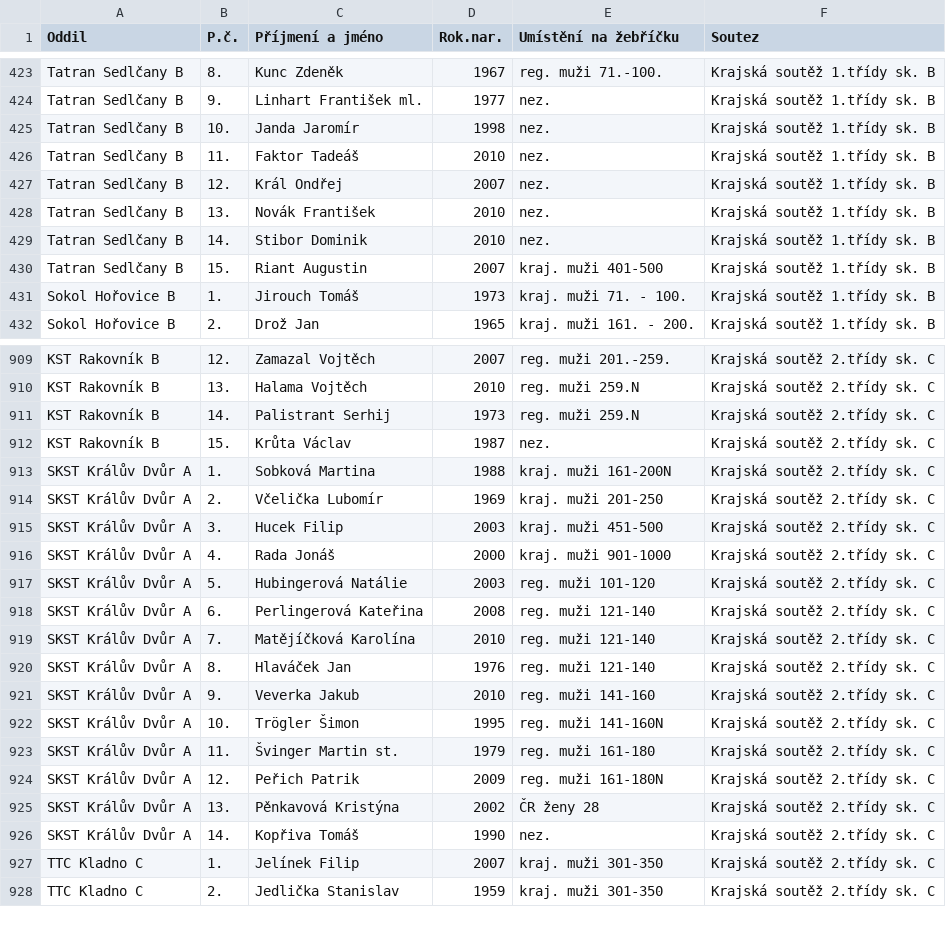
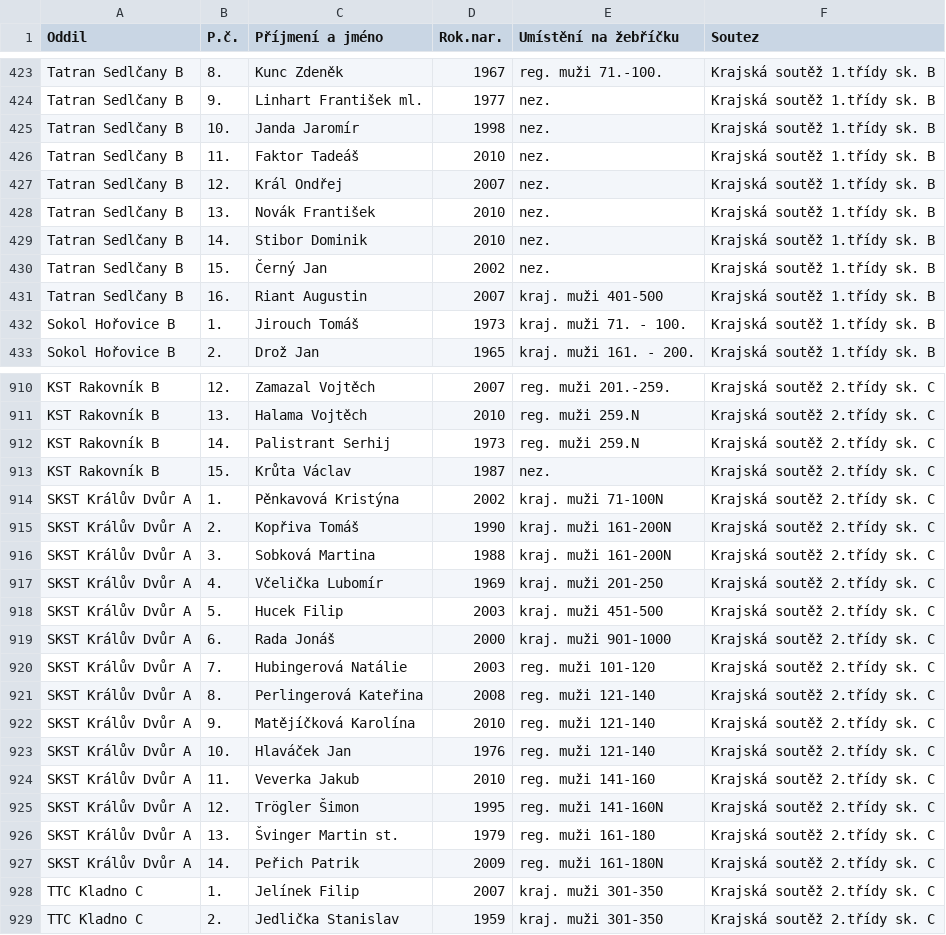
Before and after one commit to dvojtech/stis-soupisky, a CSV file: data/soupisky_420103_2025.csv, drawn as a sheet; only a part is shown, gaps mark what is left out.

```diff
--- a/data/soupisky_420103_2025.csv
+++ b/data/soupisky_420103_2025.csv
@@ -429,3 +429,4 @@ Tatran Sedlčany B;13.;Novák František;2010;nez.;Krajská soutěž 1.třídy s
 Tatran Sedlčany B;14.;Stibor Dominik;2010;nez.;Krajská soutěž 1.třídy sk. B
-Tatran Sedlčany B;15.;Riant Augustin;2007;kraj. muži 401-500;Krajská soutěž 1.třídy sk. B
+Tatran Sedlčany B;15.;Černý Jan;2002;nez.;Krajská soutěž 1.třídy sk. B
+Tatran Sedlčany B;16.;Riant Augustin;2007;kraj. muži 401-500;Krajská soutěž 1.třídy sk. B
 Sokol Hořovice B;1.;Jirouch Tomáš;1973;kraj. muži 71. - 100.;Krajská soutěž 1.třídy sk. B
@@ -912,16 +913,16 @@ KST Rakovník B;14.;Palistrant Serhij;1973;reg. muži 259.N;Krajská soutěž 2.
 KST Rakovník B;15.;Krůta Václav;1987;nez.;Krajská soutěž 2.třídy sk. C
-SKST Králův Dvůr A;1.;Sobková Martina;1988;kraj. muži 161-200N;Krajská soutěž 2.třídy sk. C
-SKST Králův Dvůr A;2.;Včelička Lubomír;1969;kraj. muži 201-250;Krajská soutěž 2.třídy sk. C
-SKST Králův Dvůr A;3.;Hucek Filip;2003;kraj. muži 451-500;Krajská soutěž 2.třídy sk. C
-SKST Králův Dvůr A;4.;Rada Jonáš;2000;kraj. muži 901-1000;Krajská soutěž 2.třídy sk. C
-SKST Králův Dvůr A;5.;Hubingerová Natálie;2003;reg. muži 101-120;Krajská soutěž 2.třídy sk. C
-SKST Králův Dvůr A;6.;Perlingerová Kateřina;2008;reg. muži 121-140;Krajská soutěž 2.třídy sk. C
-SKST Králův Dvůr A;7.;Matějíčková Karolína;2010;reg. muži 121-140;Krajská soutěž 2.třídy sk. C
-SKST Králův Dvůr A;8.;Hlaváček Jan;1976;reg. muži 121-140;Krajská soutěž 2.třídy sk. C
-SKST Králův Dvůr A;9.;Veverka Jakub;2010;reg. muži 141-160;Krajská soutěž 2.třídy sk. C
-SKST Králův Dvůr A;10.;Trögler Šimon;1995;reg. muži 141-160N;Krajská soutěž 2.třídy sk. C
-SKST Králův Dvůr A;11.;Švinger Martin st.;1979;reg. muži 161-180;Krajská soutěž 2.třídy sk. C
-SKST Králův Dvůr A;12.;Peřich Patrik;2009;reg. muži 161-180N;Krajská soutěž 2.třídy sk. C
-SKST Králův Dvůr A;13.;Pěnkavová Kristýna;2002;ČR ženy 28;Krajská soutěž 2.třídy sk. C
-SKST Králův Dvůr A;14.;Kopřiva Tomáš;1990;nez.;Krajská soutěž 2.třídy sk. C
+SKST Králův Dvůr A;1.;Pěnkavová Kristýna;2002;kraj. muži 71-100N;Krajská soutěž 2.třídy sk. C
+SKST Králův Dvůr A;2.;Kopřiva Tomáš;1990;kraj. muži 161-200N;Krajská soutěž 2.třídy sk. C
+SKST Králův Dvůr A;3.;Sobková Martina;1988;kraj. muži 161-200N;Krajská soutěž 2.třídy sk. C
+SKST Králův Dvůr A;4.;Včelička Lubomír;1969;kraj. muži 201-250;Krajská soutěž 2.třídy sk. C
+SKST Králův Dvůr A;5.;Hucek Filip;2003;kraj. muži 451-500;Krajská soutěž 2.třídy sk. C
+SKST Králův Dvůr A;6.;Rada Jonáš;2000;kraj. muži 901-1000;Krajská soutěž 2.třídy sk. C
+SKST Králův Dvůr A;7.;Hubingerová Natálie;2003;reg. muži 101-120;Krajská soutěž 2.třídy sk. C
+SKST Králův Dvůr A;8.;Perlingerová Kateřina;2008;reg. muži 121-140;Krajská soutěž 2.třídy sk. C
+SKST Králův Dvůr A;9.;Matějíčková Karolína;2010;reg. muži 121-140;Krajská soutěž 2.třídy sk. C
+SKST Králův Dvůr A;10.;Hlaváček Jan;1976;reg. muži 121-140;Krajská soutěž 2.třídy sk. C
+SKST Králův Dvůr A;11.;Veverka Jakub;2010;reg. muži 141-160;Krajská soutěž 2.třídy sk. C
+SKST Králův Dvůr A;12.;Trögler Šimon;1995;reg. muži 141-160N;Krajská soutěž 2.třídy sk. C
+SKST Králův Dvůr A;13.;Švinger Martin st.;1979;reg. muži 161-180;Krajská soutěž 2.třídy sk. C
+SKST Králův Dvůr A;14.;Peřich Patrik;2009;reg. muži 161-180N;Krajská soutěž 2.třídy sk. C
 TTC Kladno C;1.;Jelínek Filip;2007;kraj. muži 301-350;Krajská soutěž 2.třídy sk. C
```
Also changed, not shown: data/zebricek_420210_2025_kat-s.csv.
